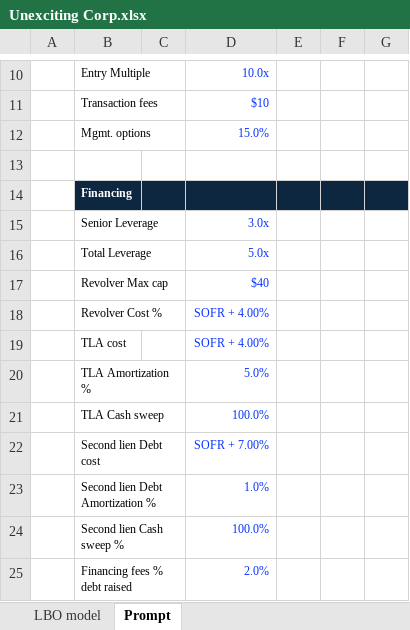
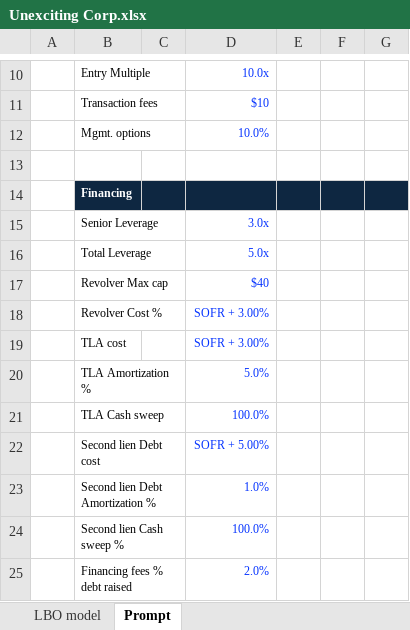
Before and after one commit to theUnexcitingGuy/LBO_files, an Excel workbook: Unexciting Corp.xlsx, sheet Prompt, drawn as a sheet; only a part is shown, gaps mark what is left out; values as stored, in another font and other column widths than the file's, no borders; the diff names each change by its address in the sheet, - before the commit and + after, or states it on an @@ line.

```diff
--- a/Unexciting Corp.xlsx (sheet Prompt)
+++ b/Unexciting Corp.xlsx (sheet Prompt)
-D12: 15.0%
+D12: 10.0%
-D18:D19: SOFR + 4.00%
+D18:D19: SOFR + 3.00%
-D22: SOFR + 7.00%
+D22: SOFR + 5.00%
```
Also changed, not shown: sheet LBO model, formulas that keep their value.
